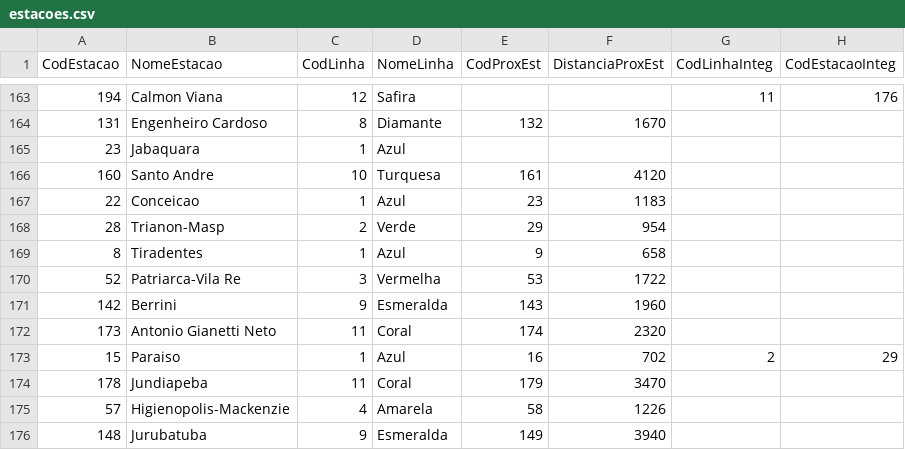
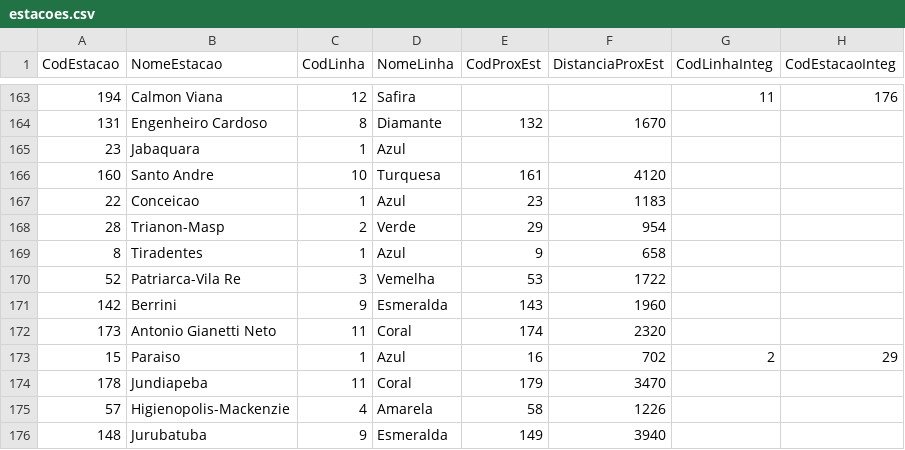
Before and after one commit to BrunoD-Campos/Trab1-OrgArquivos, a CSV file: estacoes.csv, drawn as a sheet; only a part is shown, gaps mark what is left out.

```diff
--- a/estacoes.csv
+++ b/estacoes.csv
@@ -169,3 +169,3 @@ CodEstacao,NomeEstacao,CodLinha,NomeLinha,CodProxEst,DistanciaProxEst,CodLinhaIn
 8,Tiradentes,1,Azul,9,658,,
-52,Patriarca-Vila Re,3,Vermelha,53,1722,,
+52,Patriarca-Vila Re,3,Vemelha,53,1722,,
 142,Berrini,9,Esmeralda,143,1960,,
```
Also changed, not shown: 9 other files.
